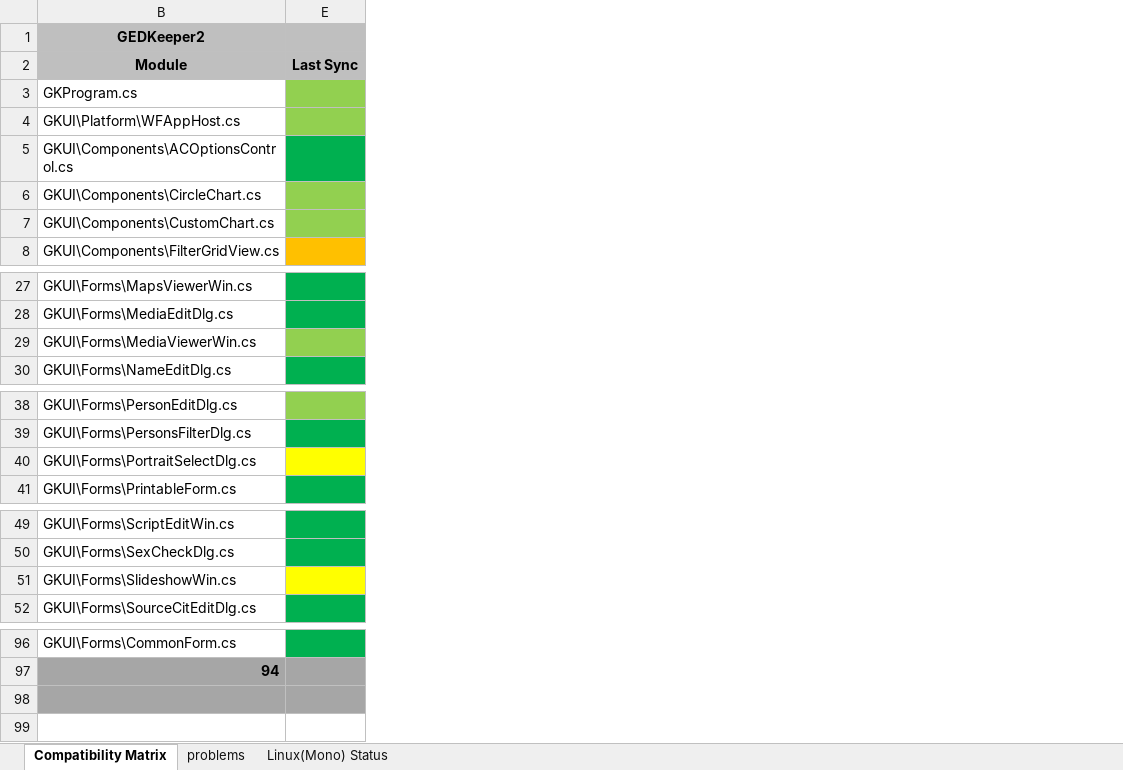
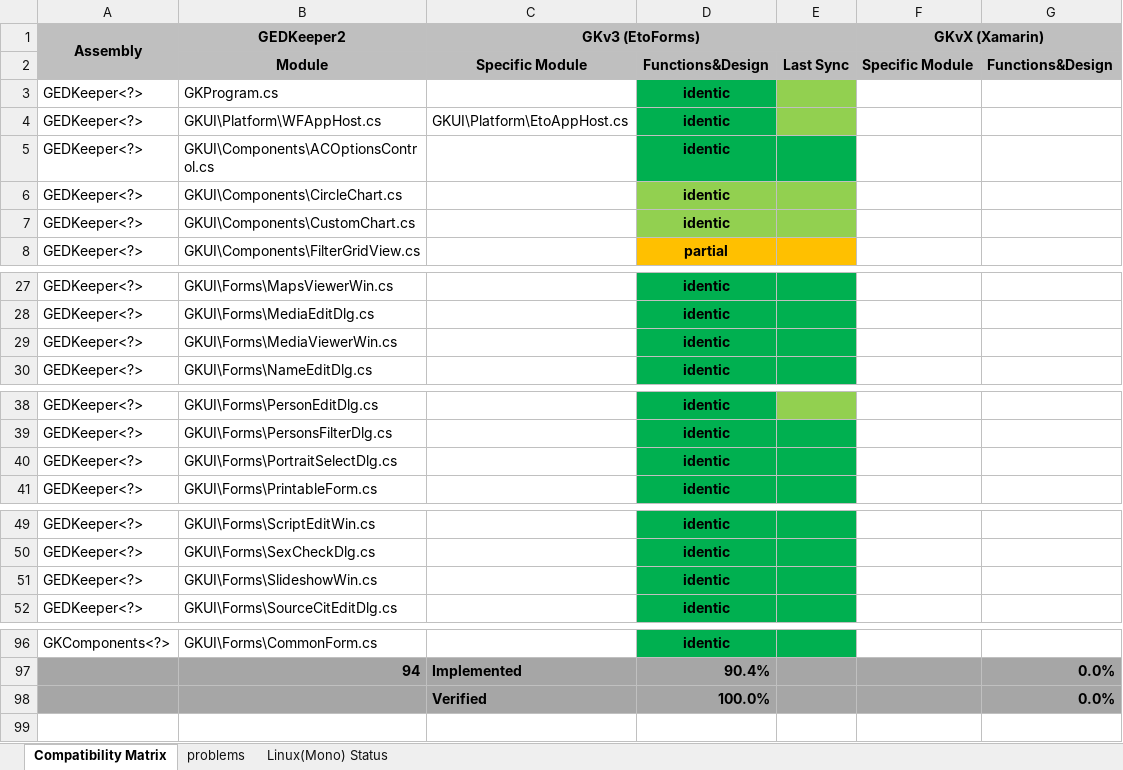
Before and after one commit to Serg-Norseman/GEDKeeper, an Excel workbook: dev_info/gk_compatibility_matrix.xlsx, sheet Compatibility Matrix, drawn as a sheet; only a part is shown, gaps mark what is left out; values as stored, in another font and other column widths than the file's, no borders; the diff covers the shown part only; the diff names each change by its address in the sheet, - before the commit and + after, or states it on an @@ line.

```diff
--- a/dev_info/gk_compatibility_matrix.xlsx (sheet Compatibility Matrix)
+++ b/dev_info/gk_compatibility_matrix.xlsx (sheet Compatibility Matrix)
@@ column A (Assembly) unhidden, rows 3-8: all GEDKeeper<?>; rows 27-30: all GEDKeeper<?>; rows 38-41: all GEDKeeper<?>; rows 49-52: all GEDKeeper<?>; row 96: GKComponents<?> @@
@@ column C (GKv3 (EtoForms)) unhidden, rows 2-4: Specific Module |  | GKUI\Platform\EtoAppHost.cs; rows 97-98: Implemented | Verified @@
@@ column D unhidden, rows 2-8: Functions&Design | identic | identic | identic | identic | identic | partial; rows 27-30: all identic; rows 38-41: all identic; rows 49-52: all identic; rows 96-98: identic | 90.4% | 100.0% @@
@@ column F (GKvX (Xamarin)) unhidden, row 2: Specific Module @@
@@ column G unhidden, row 2: Functions&Design; rows 97-98: 0.0% | 0.0% @@
-E29 fill: #92D050
+E29 fill: #00B050
-E40 fill: #FFFF00
+E40 fill: #00B050
-E51 fill: #FFFF00
+E51 fill: #00B050
-row 98: (empty)
+row 98:  |  | Verified | 100.0% |  |  | 0.0%
```
Also changed, not shown: cell formats elsewhere in this sheet, sheet problems, 11 other files.
